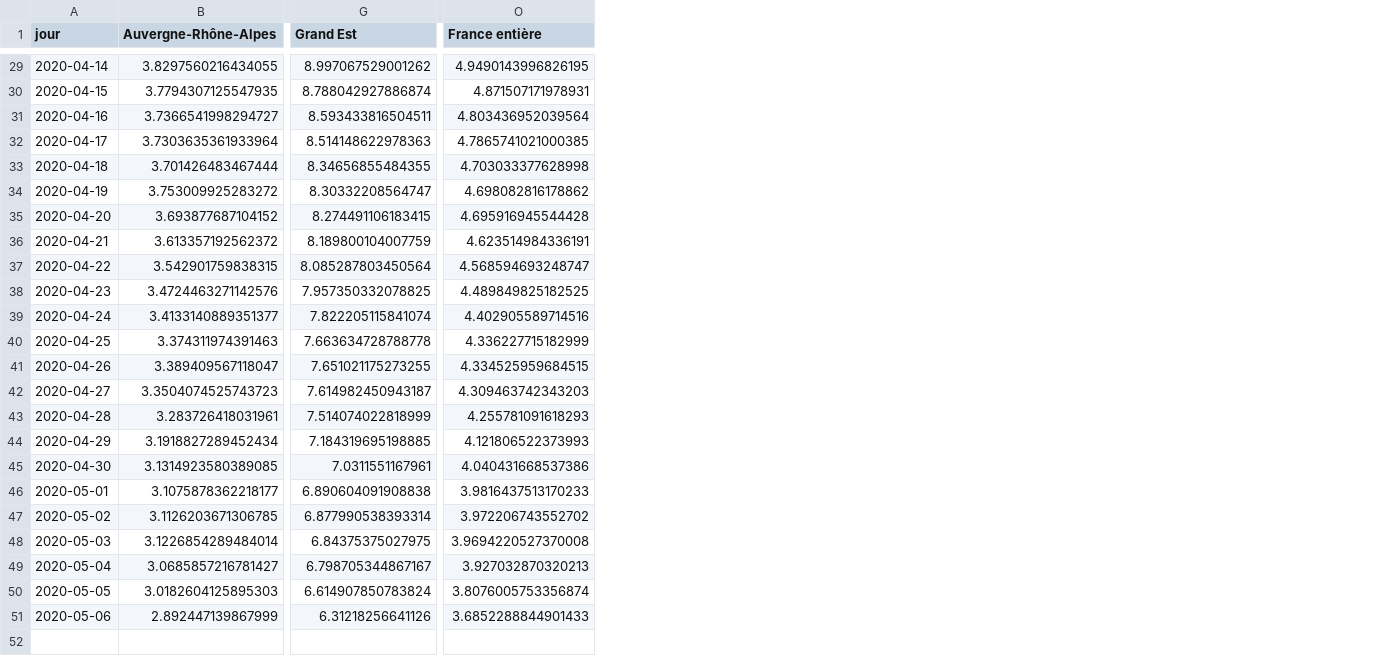
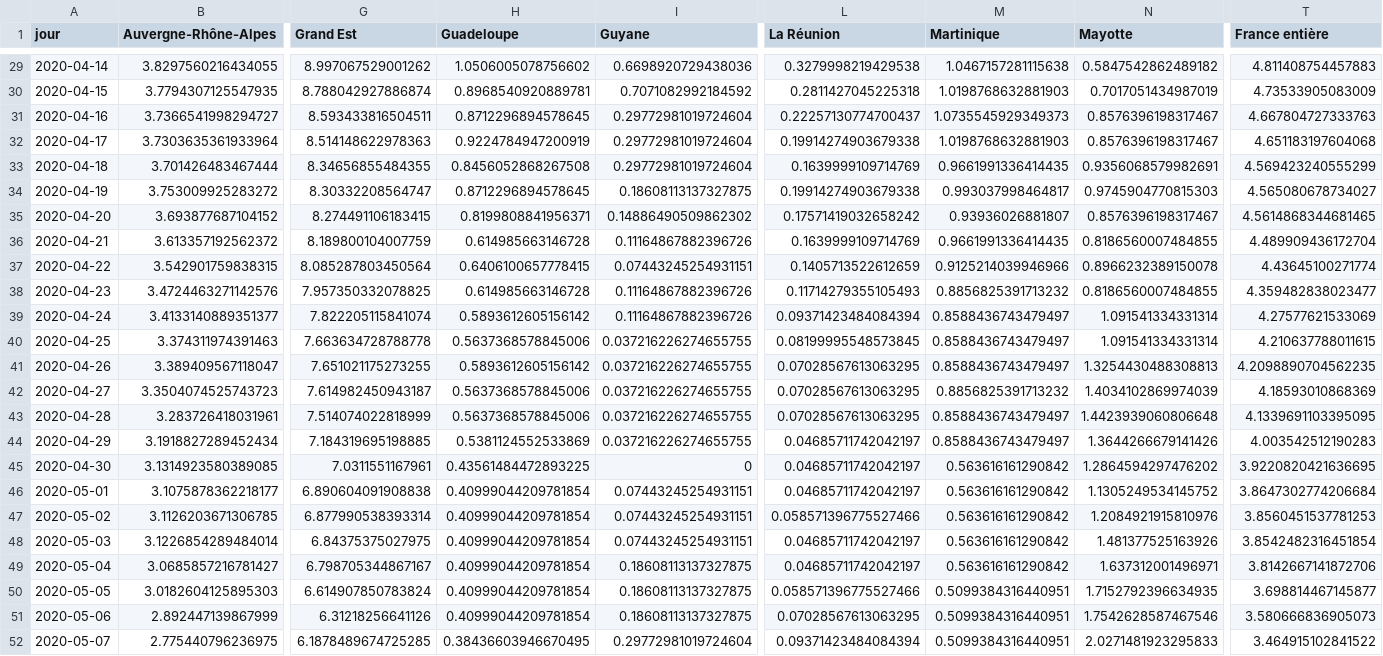
Before and after one commit to alphoenix/covid19, a CSV file: hosp_reg.csv, drawn as a sheet; only a part is shown, gaps mark what is left out; addresses are those after the commit; rows hold the shown columns only; the diff covers the shown part only; the diff names each change by its address in the sheet, - before the commit and + after, or states it on an @@ line.

```diff
--- a/hosp_reg.csv
+++ b/hosp_reg.csv
+column H (Guadeloupe), rows 29-51: 1.0506005078756602 | 0.8968540920889781 | 0.8712296894578645 | 0.9224784947200919 | 0.8456052868267508 | 0.8712296894578645 | 0.8199808841956371 | 0.614985663146728 | 0.6406100657778415 | 0.614985663146728 | 0.5893612605156142 | 0.5637368578845006 | 0.5893612605156142 | 0.5637368578845006 | 0.5637368578845006 | 0.5381124552533869 | 0.43561484472893225 | 0.40999044209781854 | 0.40999044209781854 | 0.40999044209781854 | 0.40999044209781854 | 0.40999044209781854 | 0.40999044209781854
+column I (Guyane), rows 29-51: 0.6698920729438036 | 0.7071082992184592 | 0.29772981019724604 | 0.29772981019724604 | 0.29772981019724604 | 0.18608113137327875 | 0.14886490509862302 | 0.11164867882396726 | 0.07443245254931151 | 0.11164867882396726 | 0.11164867882396726 | 0.037216226274655755 | 0.037216226274655755 | 0.037216226274655755 | 0.037216226274655755 | 0.037216226274655755 | 0 | 0.07443245254931151 | 0.07443245254931151 | 0.07443245254931151 | 0.18608113137327875 | 0.18608113137327875 | 0.18608113137327875
+column L (La Réunion), rows 29-51: 0.3279998219429538 | 0.2811427045225318 | 0.22257130774700437 | 0.19914274903679338 | 0.1639999109714769 | 0.19914274903679338 | 0.17571419032658242 | 0.1639999109714769 | 0.1405713522612659 | 0.11714279355105493 | 0.09371423484084394 | 0.08199995548573845 | 0.07028567613063295 | 0.07028567613063295 | 0.07028567613063295 | 0.04685711742042197 | 0.04685711742042197 | 0.04685711742042197 | 0.058571396775527466 | 0.04685711742042197 | 0.04685711742042197 | 0.058571396775527466 | 0.07028567613063295
+column M (Martinique), rows 29-51: 1.0467157281115638 | 1.0198768632881903 | 1.0735545929349373 | 1.0198768632881903 | 0.9661991336414435 | 0.993037998464817 | 0.93936026881807 | 0.9661991336414435 | 0.9125214039946966 | 0.8856825391713232 | 0.8588436743479497 | 0.8588436743479497 | 0.8588436743479497 | 0.8856825391713232 | 0.8588436743479497 | 0.8588436743479497 | 0.563616161290842 | 0.563616161290842 | 0.563616161290842 | 0.563616161290842 | 0.563616161290842 | 0.5099384316440951 | 0.5099384316440951
+column N (Mayotte), rows 29-51: 0.5847542862489182 | 0.7017051434987019 | 0.8576396198317467 | 0.8576396198317467 | 0.9356068579982691 | 0.9745904770815303 | 0.8576396198317467 | 0.8186560007484855 | 0.8966232389150078 | 0.8186560007484855 | 1.091541334331314 | 1.091541334331314 | 1.3254430488308813 | 1.4034102869974039 | 1.4423939060806648 | 1.3644266679141426 | 1.2864594297476202 | 1.1305249534145752 | 1.2084921915810976 | 1.481377525163926 | 1.637312001496971 | 1.7152792396634935 | 1.7542628587467546
-T29 (France entière): 4.9490143996826195
+T29 (France entière): 4.811408754457883
-T30 (France entière): 4.871507171978931
+T30 (France entière): 4.73533905083009
-T31 (France entière): 4.803436952039564
+T31 (France entière): 4.667804727333763
-T32 (France entière): 4.7865741021000385
+T32 (France entière): 4.651183197604068
-T33 (France entière): 4.703033377628998
+T33 (France entière): 4.569423240555299
-T34 (France entière): 4.698082816178862
+T34 (France entière): 4.565080678734027
-T35 (France entière): 4.695916945544428
+T35 (France entière): 4.5614868344681465
-T36 (France entière): 4.623514984336191
+T36 (France entière): 4.489909436172704
-T37 (France entière): 4.568594693248747
+T37 (France entière): 4.43645100271774
-T38 (France entière): 4.489849825182525
+T38 (France entière): 4.359482838023477
-T39 (France entière): 4.402905589714516
+T39 (France entière): 4.27577621533069
-T40 (France entière): 4.336227715182999
+T40 (France entière): 4.210637788011615
-T41 (France entière): 4.334525959684515
+T41 (France entière): 4.2098890704562235
-T42 (France entière): 4.309463742343203
+T42 (France entière): 4.18593010868369
-T43 (France entière): 4.255781091618293
+T43 (France entière): 4.1339691103395095
-T44 (France entière): 4.121806522373993
+T44 (France entière): 4.003542512190283
-T45 (France entière): 4.040431668537386
+T45 (France entière): 3.9220820421636695
-T46 (France entière): 3.9816437513170233
+T46 (France entière): 3.8647302774206684
-T47 (France entière): 3.972206743552702
+T47 (France entière): 3.8560451537781253
-T48 (France entière): 3.9694220527370008
+T48 (France entière): 3.8542482316451854
-T49 (France entière): 3.927032870320213
+T49 (France entière): 3.8142667141872706
-T50 (France entière): 3.8076005753356874
+T50 (France entière): 3.698814467145877
-T51 (France entière): 3.6852288844901433
+T51 (France entière): 3.580666836905073
+row 52: 2020-05-07 | 2.775440796236975 | 6.1878489674725285 | 0.38436603946670495 | 0.29772981019724604 | 0.09371423484084394 | 0.5099384316440951 | 2.0271481923295833 | 3.464915102841522
```
Also changed, not shown: 27 edited cells elsewhere in this file, carte_dpt.csv, couleurs_dpt.csv, 4 other files.
